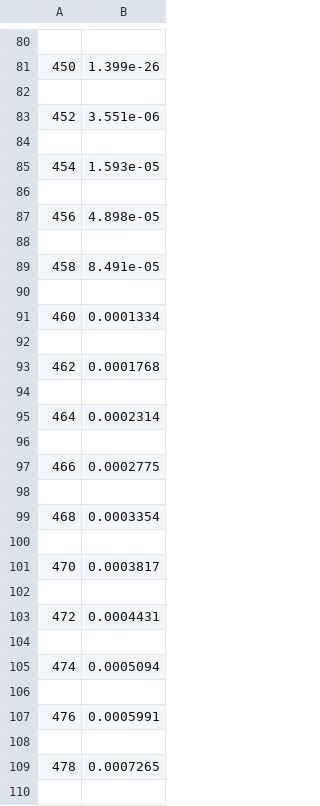
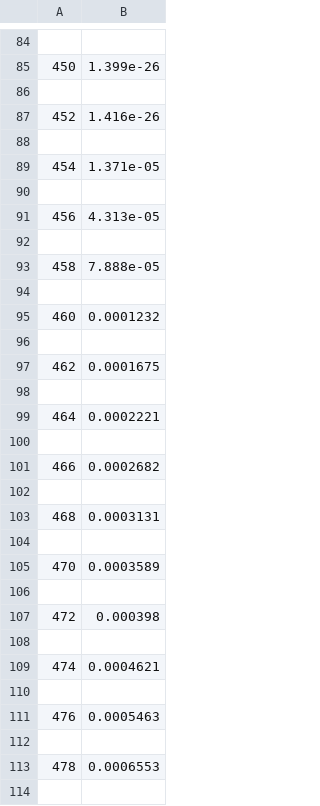
Before and after one commit to benjaminherb/LED-Wall-Calibration, a CSV file: measurements/MEASUREMENT_LED_WALL_GREEN.csv, drawn as a sheet; only a part is shown, gaps mark what is left out; addresses are those after the commit; the diff covers the shown part only; the diff names each change by its address in the sheet, - before the commit and + after, or states it on an @@ line.

```diff
--- a/measurements/MEASUREMENT_LED_WALL_GREEN.csv
+++ b/measurements/MEASUREMENT_LED_WALL_GREEN.csv
-B87: 3.551e-06
+B87: 1.416e-26
-B89: 1.593e-05
+B89: 1.371e-05
-B91: 4.898e-05
+B91: 4.313e-05
-B93: 8.491e-05
+B93: 7.888e-05
-B95: 0.0001334
+B95: 0.0001232
-B97: 0.0001768
+B97: 0.0001675
-B99: 0.0002314
+B99: 0.0002221
-B101: 0.0002775
+B101: 0.0002682
-B103: 0.0003354
+B103: 0.0003131
-B105: 0.0003817
+B105: 0.0003589
-B107: 0.0004431
+B107: 0.000398
-B109: 0.0005094
+B109: 0.0004621
-B111: 0.0005991
+B111: 0.0005463
-B113: 0.0007265
+B113: 0.0006553
```
Also changed, not shown: 4 added rows and 117 edited cells elsewhere in this file, measurements/MEASUREMENT_LED_WALL_BLUE.csv, measurements/MEASUREMENT_LED_WALL_RED.csv, 1 other file.
